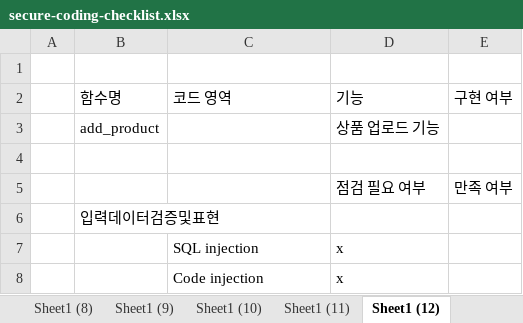
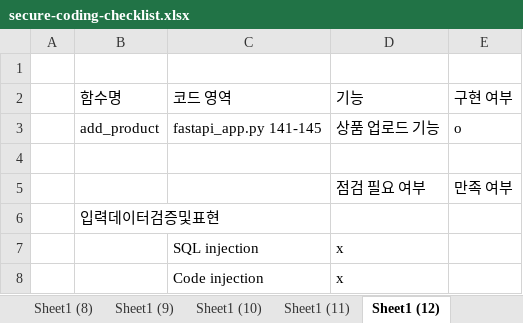
Before and after one commit to yi-barrack/secure-coding, an Excel workbook: secure-coding-checklist.xlsx, sheet Sheet1 (12), drawn as a sheet; only a part is shown; values as stored, in another font and other column widths than the file's, no borders; the diff names each change by its address in the sheet, - before the commit and + after, or states it on an @@ line.

```diff
--- a/secure-coding-checklist.xlsx (sheet Sheet1 (12))
+++ b/secure-coding-checklist.xlsx (sheet Sheet1 (12))
-C3 (코드 영역): (empty)
+C3 (코드 영역): fastapi_app.py 141-145
-E3 (구현 여부): (empty)
+E3 (구현 여부): o
```
Also changed, not shown: sheet get_all_product, sheet Sheet1 (4), sheet Sheet1 (6), sheet Sheet1 (10), sheet Sheet1 (9), sheet 기능구현 함수, 2 more sheets, 4 other files.
